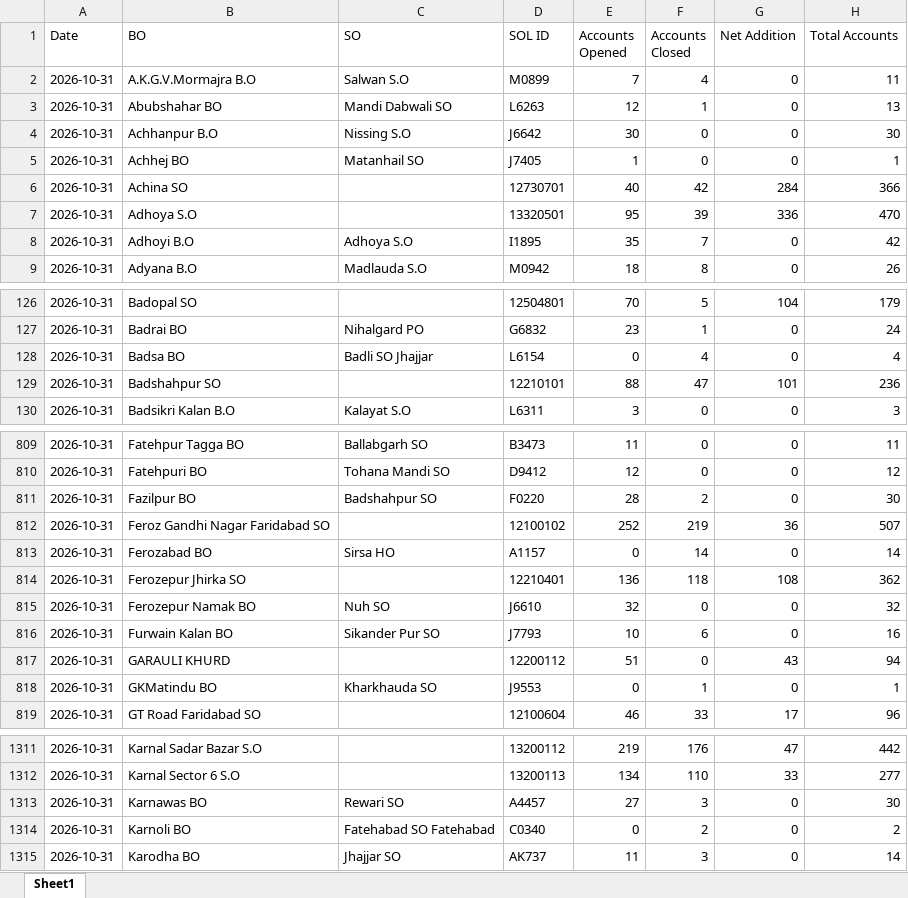
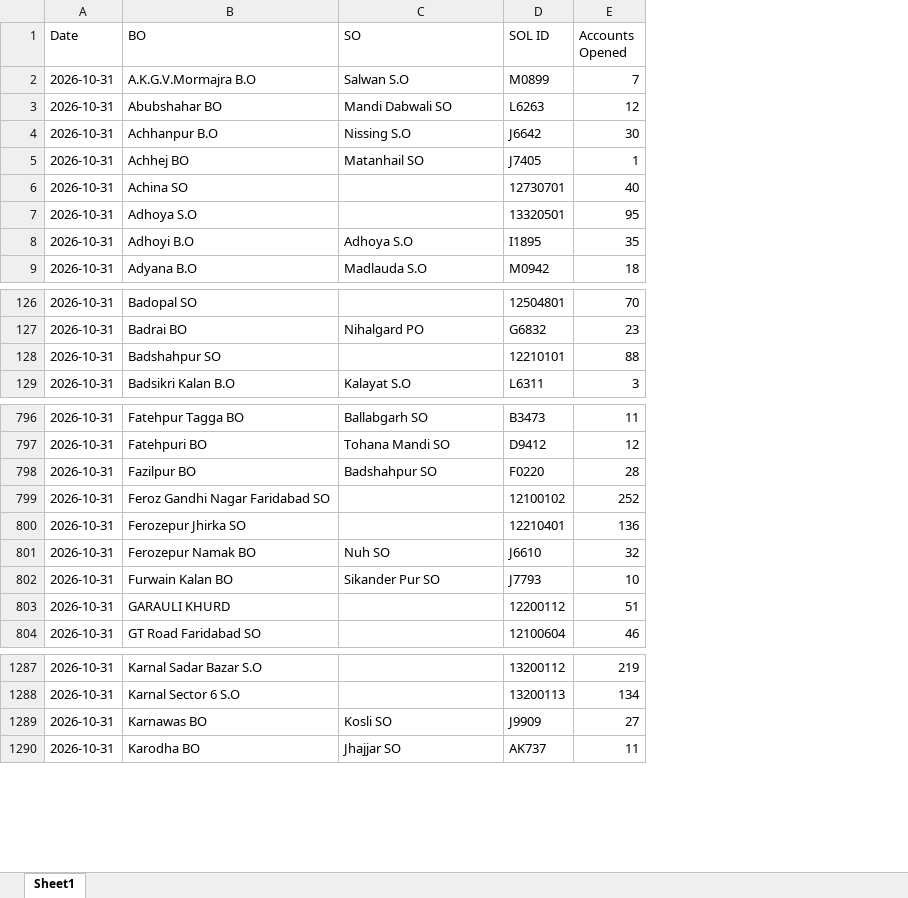
Before and after one commit to vcharyanaco-tech/BO-dashboard, an Excel workbook: data/dashboard_data.xlsx, sheet Sheet1, drawn as a sheet; only a part is shown, gaps mark what is left out; values as stored, in another font and other column widths than the file's, no borders; removed rows and columns are numbered as before the commit, all else as after; the diff covers the shown part only; the diff names each change by its address in the sheet, - before the commit and + after, or states it on an @@ line.

```diff
--- a/data/dashboard_data.xlsx (sheet Sheet1)
+++ b/data/dashboard_data.xlsx (sheet Sheet1)
-column F (Accounts Closed), rows 2-9: 4 | 1 | 0 | 0 | 42 | 39 | 7 | 8; rows 126-127: 5 | 1; rows 129-130: 47 | 0; rows 809-812: 0 | 0 | 2 | 219; rows 814-817: 118 | 0 | 6 | 0; row 819: 33; rows 1311-1313: 176 | 110 | 3; row 1315: 3
-column G (Net Addition), rows 2-9: 0 | 0 | 0 | 0 | 284 | 336 | 0 | 0; rows 126-127: 104 | 0; rows 129-130: 101 | 0; rows 809-812: 0 | 0 | 0 | 36; rows 814-817: 108 | 0 | 0 | 43; row 819: 17; rows 1311-1313: 47 | 33 | 0; row 1315: 0
-column H (Total Accounts), rows 2-9: 11 | 13 | 30 | 1 | 366 | 470 | 42 | 26; rows 126-127: 179 | 24; rows 129-130: 236 | 3; rows 809-812: 11 | 12 | 30 | 507; rows 814-817: 362 | 32 | 16 | 94; row 819: 96; rows 1311-1313: 442 | 277 | 30; row 1315: 14
-row 128: 2026-10-31 | Badsa BO | Badli SO Jhajjar | L6154 | 0 | 4 | 0 | 4
-row 813: 2026-10-31 | Ferozabad BO | Sirsa HO | A1157 | 0 | 14 | 0 | 14
-row 818: 2026-10-31 | GKMatindu BO | Kharkhauda SO | J9553 | 0 | 1 | 0 | 1
-C1289 (SO): Rewari SO
+C1289 (SO): Kosli SO
-D1289 (SOL ID): A4457
+D1289 (SOL ID): J9909
-row 1314: 2026-10-31 | Karnoli BO | Fatehabad SO Fatehabad | C0340 | 0 | 2 | 0 | 2
```
Also changed, not shown: 43 removed rows and 8 edited cells elsewhere in this sheet, data/exports/accounts_opened_merged.xlsx, 8 other files.
